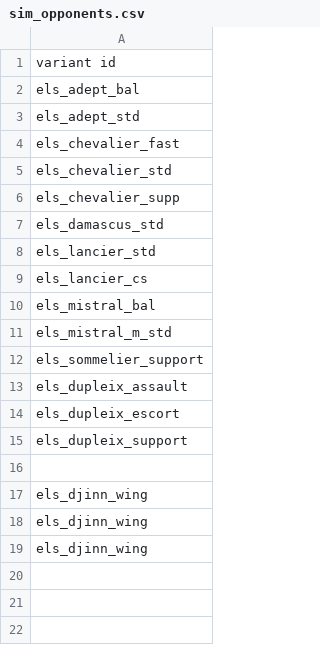
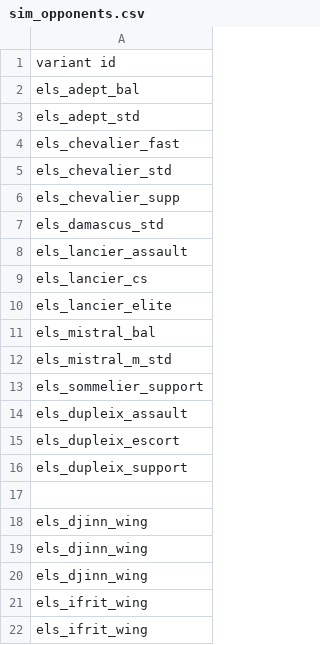
Before and after one commit to hawkw/els, a CSV file: data/campaign/sim_opponents.csv, drawn as a sheet.

```diff
--- a/data/campaign/sim_opponents.csv
+++ b/data/campaign/sim_opponents.csv
@@ -7,4 +7,5 @@ els_chevalier_supp
 els_damascus_std
-els_lancier_std
+els_lancier_assault
 els_lancier_cs
+els_lancier_elite
 els_mistral_bal
@@ -19 +20,3 @@ els_djinn_wing
 els_djinn_wing
+els_ifrit_wing
+els_ifrit_wing
```
Also changed, not shown: data/hulls/ship_data.csv, data/weapons/weapon_data.csv, 25 other files.
